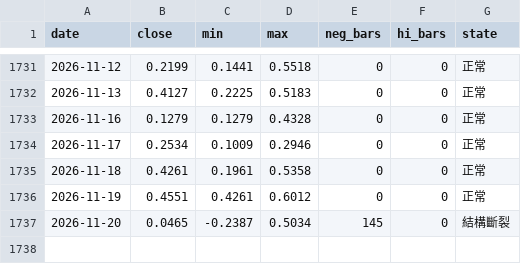
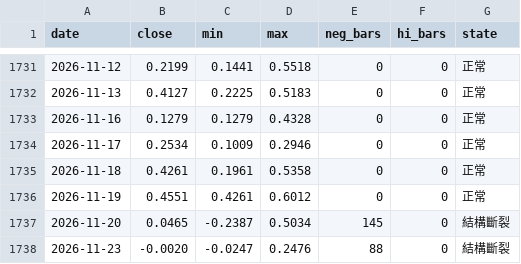
Before and after one commit to jesselauristonlivermore1877-arch/StaticWebPage, a CSV file: data/history/gauge_daily.csv, drawn as a sheet; only a part is shown, gaps mark what is left out.

Commit message:
data: 張力指標逐日序列（gauge_daily）

```diff
--- a/data/history/gauge_daily.csv
+++ b/data/history/gauge_daily.csv
@@ -1737 +1737,2 @@ date,close,min,max,neg_bars,hi_bars,state
 2026-11-20,0.0465,-0.2387,0.5034,145,0,結構斷裂
+2026-11-23,-0.0020,-0.0247,0.2476,88,0,結構斷裂
```
